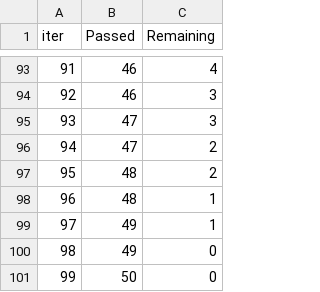
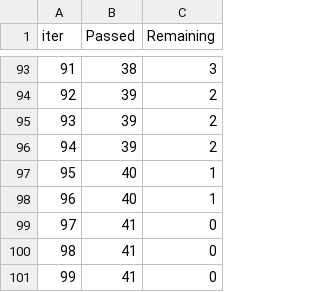
Before and after one commit to Harshit9369/End-to-End-ML-Project, a TSV file: catboost_info/time_left.tsv, drawn as a sheet; only a part is shown, gaps mark what is left out; the diff covers the shown part only.

```diff
--- a/catboost_info/time_left.tsv
+++ b/catboost_info/time_left.tsv
@@ -93,9 +93,9 @@ iter	Passed	Remaining
-91	46	4
-92	46	3
-93	47	3
-94	47	2
-95	48	2
-96	48	1
-97	49	1
-98	49	0
-99	50	0
+91	38	3
+92	39	2
+93	39	2
+94	39	2
+95	40	1
+96	40	1
+97	41	0
+98	41	0
+99	41	0
```
Also changed, not shown: 169 edited cells elsewhere in this file, 21 other files.
